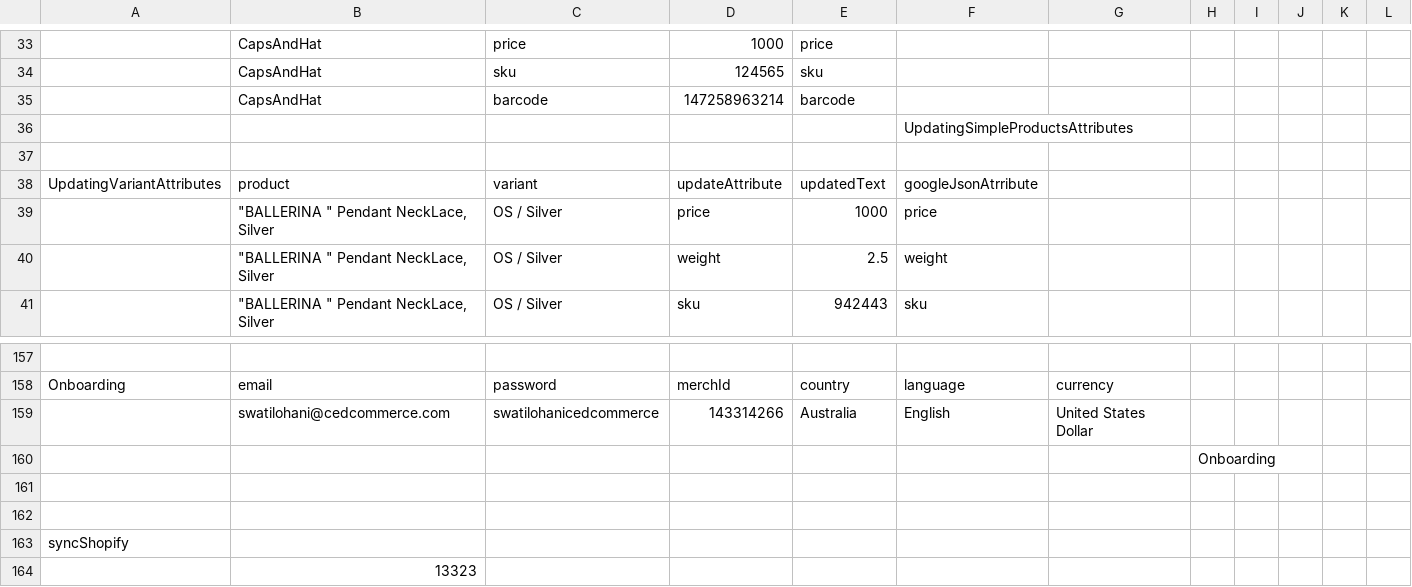
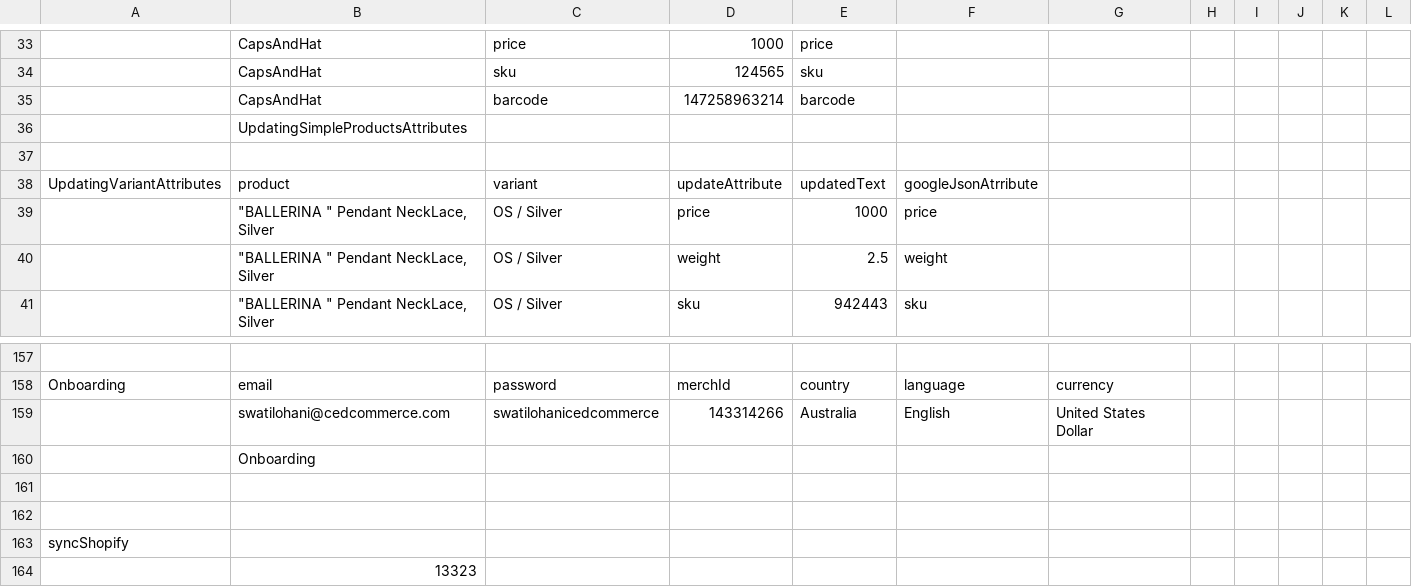
Before and after one commit to varsha-cedcoss/tesing-shoppingapp, a CSV file: ShopifyGoogleAutomation/src/main/resources/InputData1.csv, drawn as a sheet; only a part is shown, gaps mark what is left out; removed rows and columns are numbered as before the commit, all else as after; the diff names each change by its address in the sheet, - before the commit and + after, or states it on an @@ line.

```diff
--- a/ShopifyGoogleAutomation/src/main/resources/InputData1.csv
+++ b/ShopifyGoogleAutomation/src/main/resources/InputData1.csv
-row 36:  |  |  |  |  | UpdatingSimpleProductsAttributes
+row 36:  | UpdatingSimpleProductsAttributes
-row 160:  |  |  |  |  |  |  | Onboarding
+row 160:  | Onboarding
```
Also changed, not shown: 1 other file.
